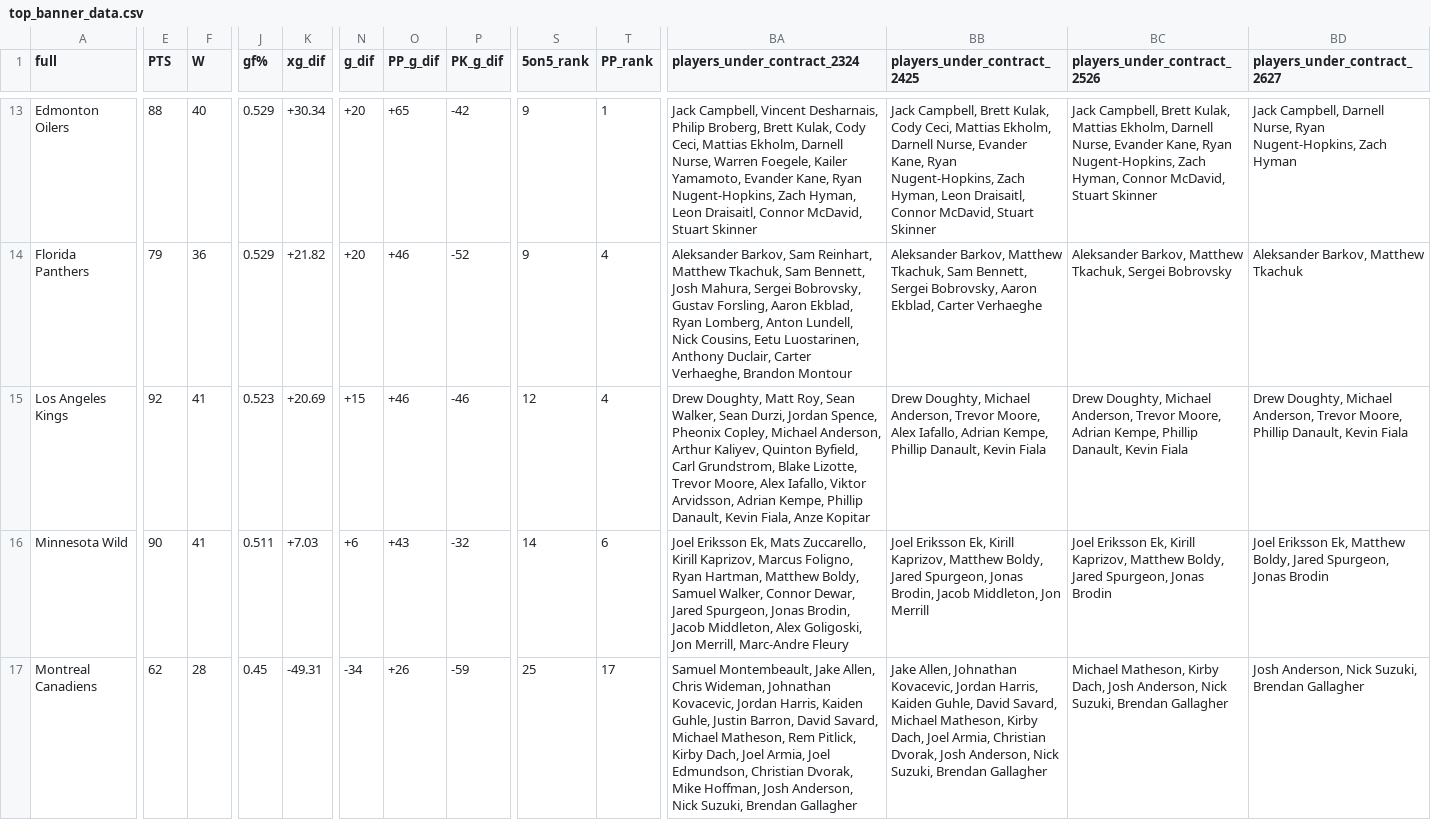
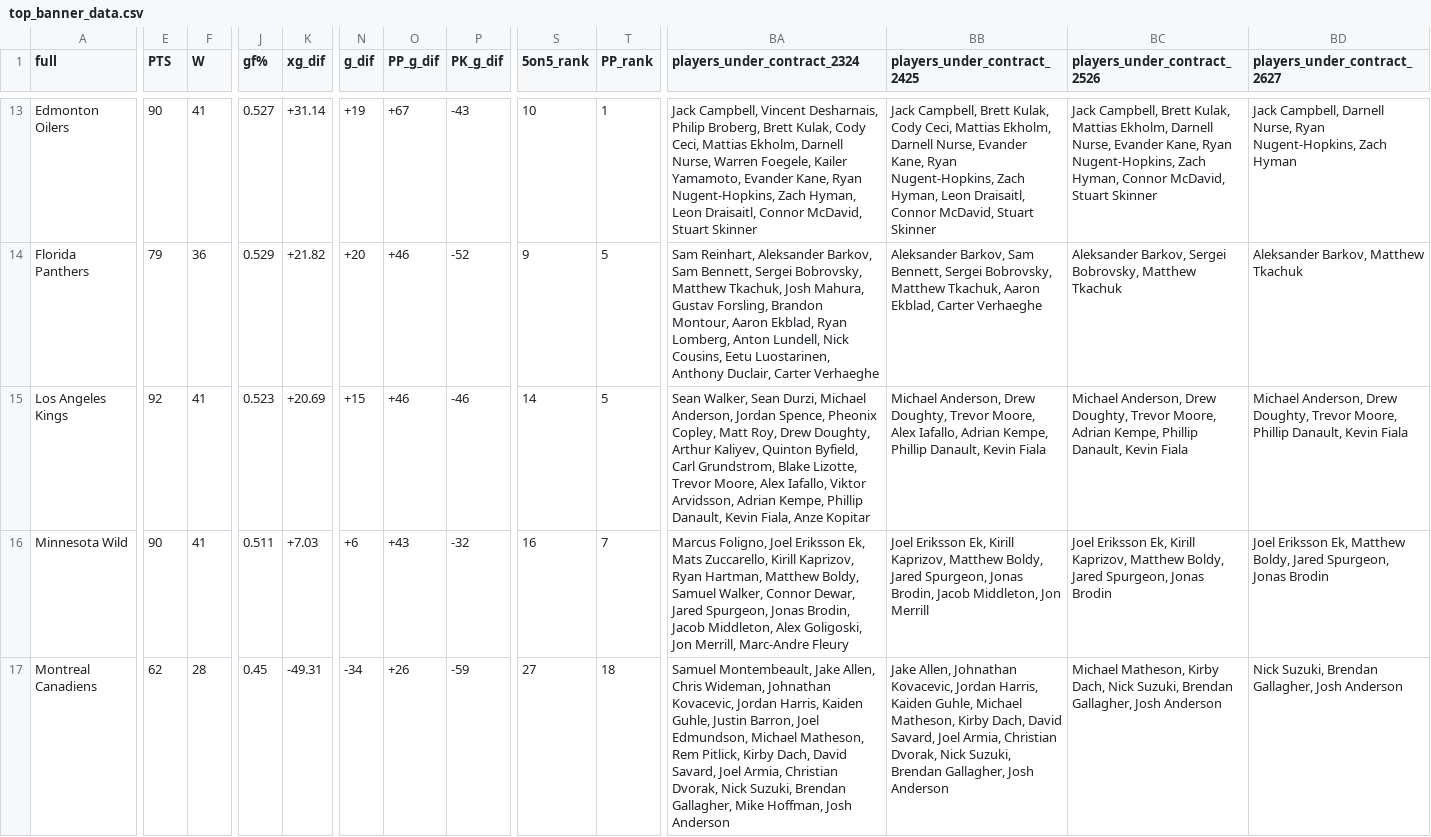
Before and after one commit to cassario/matchupData, a CSV file: top_banner_data.csv, drawn as a sheet; only a part is shown, gaps mark what is left out; the diff covers the shown part only; the diff names each change by its address in the sheet, - before the commit and + after, or states it on an @@ line.

```diff
--- a/top_banner_data.csv
+++ b/top_banner_data.csv
-E13 (PTS): 88
+E13 (PTS): 90
-F13 (W): 40
+F13 (W): 41
-J13 (gf%): 0.529
+J13 (gf%): 0.527
-K13 (xg_dif): +30.34
+K13 (xg_dif): +31.14
-N13 (g_dif): +20
+N13 (g_dif): +19
-O13 (PP_g_dif): +65
+O13 (PP_g_dif): +67
-P13 (PK_g_dif): -42
+P13 (PK_g_dif): -43
-S13 (5on5_rank): 9
+S13 (5on5_rank): 10
-T14:T15 (PP_rank): 4
+T14:T15 (PP_rank): 5
-BA14 (players_under_contract_2324): Aleksander Barkov, Sam Reinhart, Matthew Tkachuk, Sam Bennett, Josh Mahura, Sergei Bobrovsky, Gustav Forsling, Aaron Ekblad, Ryan Lomberg, Anton Lundell, Nick Cousins, Eetu Luostarinen, Anthony Duclair, Carter Verhaeghe, Brandon Montour
+BA14 (players_under_contract_2324): Sam Reinhart, Aleksander Barkov, Sam Bennett, Sergei Bobrovsky, Matthew Tkachuk, Josh Mahura, Gustav Forsling, Brandon Montour, Aaron Ekblad, Ryan Lomberg, Anton Lundell, Nick Cousins, Eetu Luostarinen, Anthony Duclair, Carter Verhaeghe
-BB14 (players_under_contract_2425): Aleksander Barkov, Matthew Tkachuk, Sam Bennett, Sergei Bobrovsky, Aaron Ekblad,…
+BB14 (players_under_contract_2425): Aleksander Barkov, Sam Bennett, Sergei Bobrovsky, Matthew Tkachuk, Aaron Ekblad,…
-BC14 (players_under_contract_2526): Aleksander Barkov, Matthew Tkachuk, Sergei Bobrovsky
+BC14 (players_under_contract_2526): Aleksander Barkov, Sergei Bobrovsky, Matthew Tkachuk
-S15 (5on5_rank): 12
+S15 (5on5_rank): 14
-BA15 (players_under_contract_2324): Drew Doughty, Matt Roy, Sean Walker, Sean Durzi, Jordan Spence, Pheonix Copley, Michael Anderson, Arthur Kaliyev,…
+BA15 (players_under_contract_2324): Sean Walker, Sean Durzi, Michael Anderson, Jordan Spence, Pheonix Copley, Matt Roy, Drew Doughty, Arthur Kaliyev,…
-BB15 (players_under_contract_2425): Drew Doughty, Michael Anderson, Trevor Moore,…
+BB15 (players_under_contract_2425): Michael Anderson, Drew Doughty, Trevor Moore,…
-BC15 (players_under_contract_2526): Drew Doughty, Michael Anderson, Trevor Moore,…
+BC15 (players_under_contract_2526): Michael Anderson, Drew Doughty, Trevor Moore,…
-BD15 (players_under_contract_2627): Drew Doughty, Michael Anderson, Trevor Moore,…
+BD15 (players_under_contract_2627): Michael Anderson, Drew Doughty, Trevor Moore,…
-S16 (5on5_rank): 14
+S16 (5on5_rank): 16
-T16 (PP_rank): 6
+T16 (PP_rank): 7
-BA16 (players_under_contract_2324): Joel Eriksson Ek, Mats Zuccarello, Kirill Kaprizov, Marcus Foligno, Ryan Hartman,…
+BA16 (players_under_contract_2324): Marcus Foligno, Joel Eriksson Ek, Mats Zuccarello, Kirill Kaprizov, Ryan Hartman,…
-S17 (5on5_rank): 25
+S17 (5on5_rank): 27
-T17 (PP_rank): 17
+T17 (PP_rank): 18
-BA17 (players_under_contract_2324): …Justin Barron, David Savard, Michael Matheson, Rem Pitlick, Kirby Dach, Joel Armia, Joel Edmundson, Christian Dvorak, Mike Hoffman, Josh Anderson, Nick Suzuki, Brendan Gallagher
+BA17 (players_under_contract_2324): …Justin Barron, Joel Edmundson, Michael Matheson, Rem Pitlick, Kirby Dach, David Savard, Joel Armia, Christian Dvorak, Nick Suzuki, Brendan Gallagher, Mike Hoffman, Josh Anderson
-BB17 (players_under_contract_2425): …Kaiden Guhle, David Savard, Michael Matheson, Kirby Dach, Joel Armia, Christian Dvorak, Josh Anderson, Nick Suzuki, Brendan Gallagher
+BB17 (players_under_contract_2425): …Kaiden Guhle, Michael Matheson, Kirby Dach, David Savard, Joel Armia, Christian Dvorak, Nick Suzuki, Brendan Gallagher, Josh Anderson
-BC17 (players_under_contract_2526): …Kirby Dach, Josh Anderson, Nick Suzuki, Brendan Gallagher
+BC17 (players_under_contract_2526): …Kirby Dach, Nick Suzuki, Brendan Gallagher, Josh Anderson
-BD17 (players_under_contract_2627): Josh Anderson, Nick Suzuki, Brendan Gallagher
+BD17 (players_under_contract_2627): Nick Suzuki, Brendan Gallagher, Josh Anderson
```
Also changed, not shown: 145 edited cells elsewhere in this file, 1 other file.
